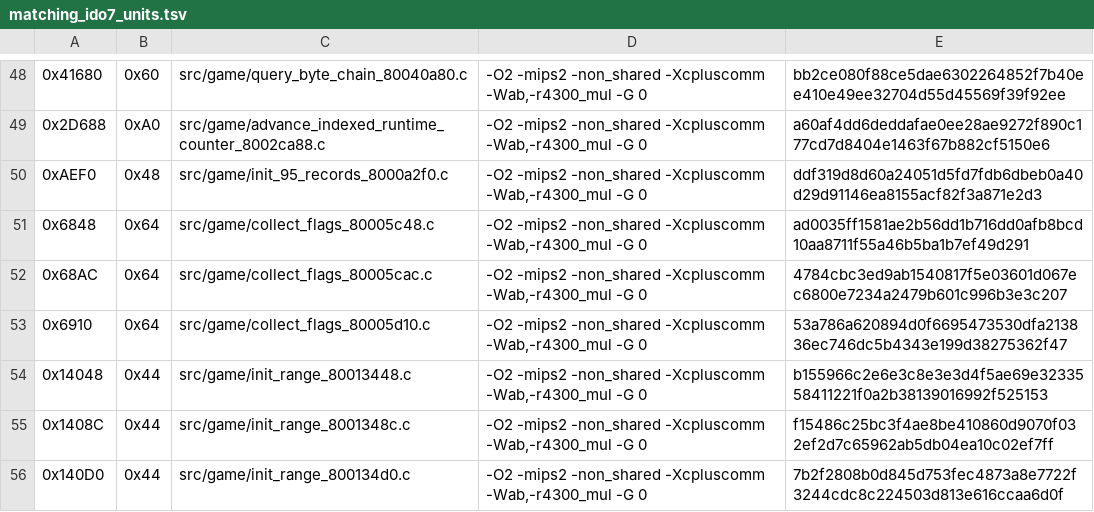
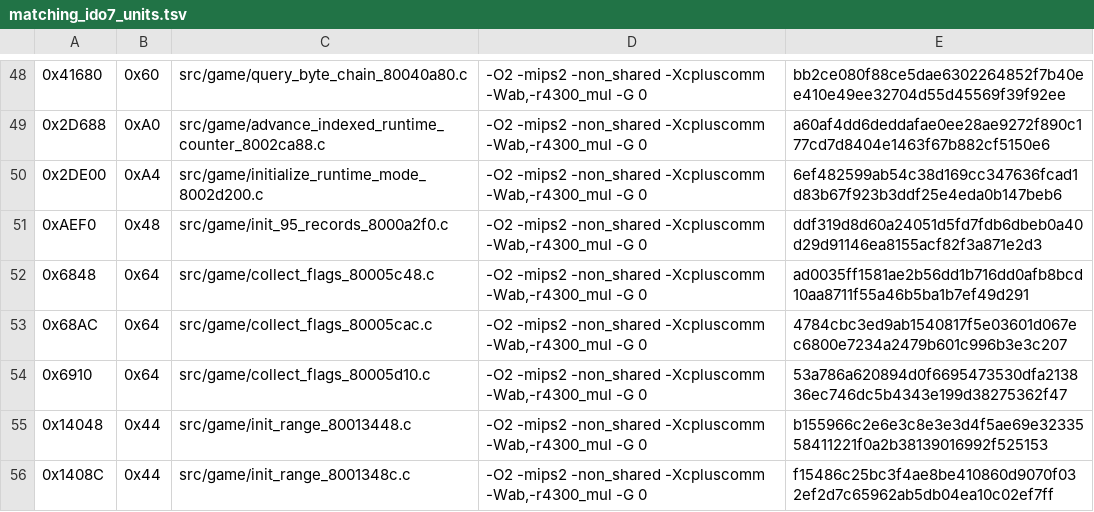
Before and after one commit to TheGh0stShip/Nagano-Winter-Olympics-98-N64, a TSV file: config/us/matching_ido7_units.tsv, drawn as a sheet; only a part is shown, gaps mark what is left out; the shorter side is filled out with more unchanged rows; the diff names each change by its address in the sheet, - before the commit and + after, or states it on an @@ line.

Commit message:
Match runtime mode initialization

```diff
--- a/config/us/matching_ido7_units.tsv
+++ b/config/us/matching_ido7_units.tsv
+row 50: 0x2DE00 | 0xA4 | src/game/initialize_runtime_mode_8002d200.c | -O2 -mips2 -non_shared -Xcpluscomm -Wab,-r4300_mul -G 0 | 6ef482599ab54c38d169cc347636fcad1d83b67f923b3ddf25e4eda0b147beb6
```
Also changed, not shown: 5 other files.
